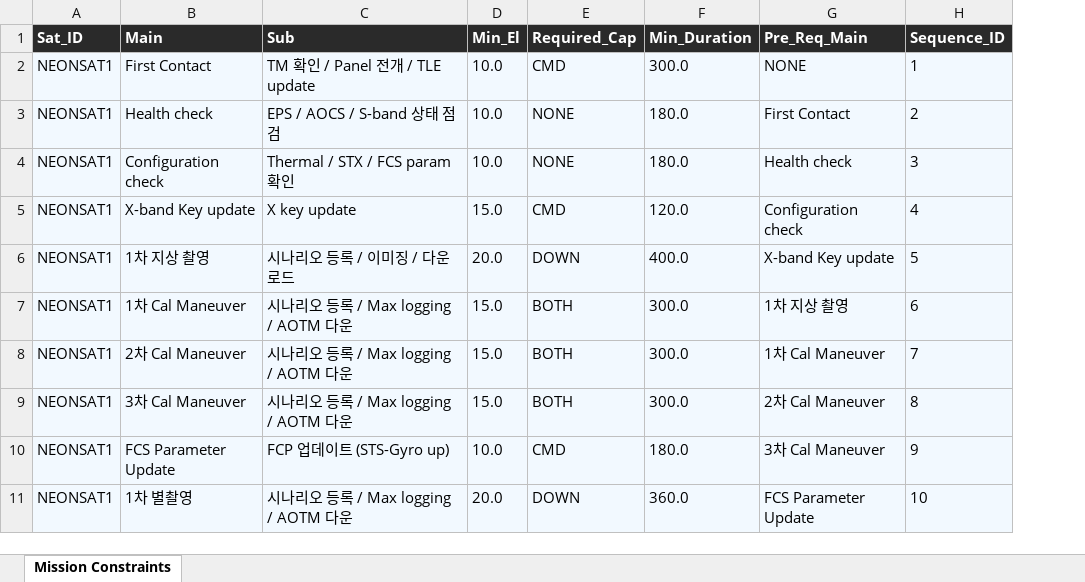
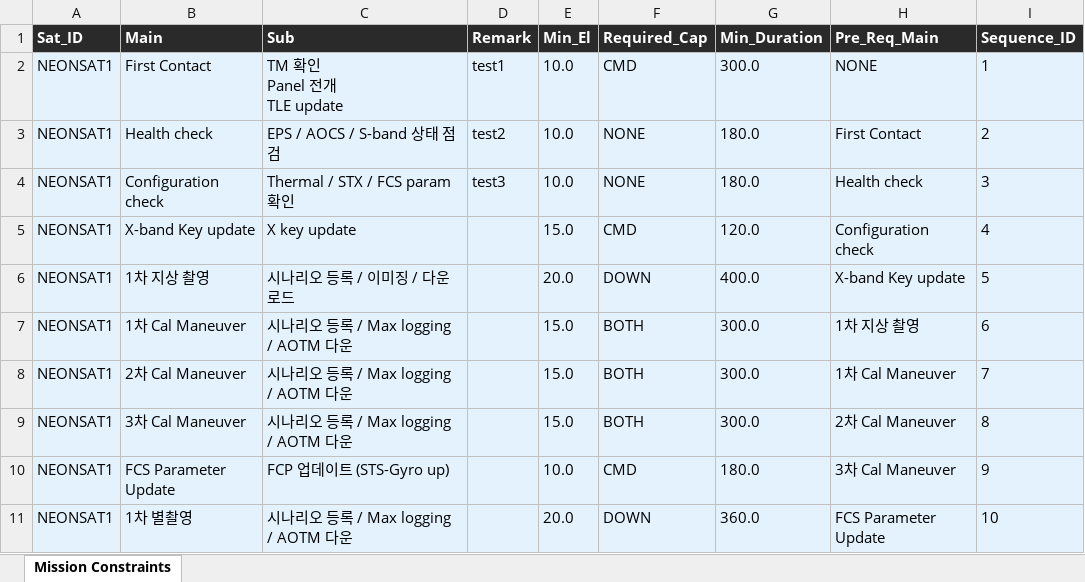
Before and after one commit to pjh4859/satellite_scheduler, an Excel workbook: plans/20260726plan.xlsx, sheet Mission Constraints, drawn as a sheet; only a part is shown; values as stored, in another font and other column widths than the file's, no borders; ↵ is a line break in a cell; the diff names each change by its address in the sheet, - before the commit and + after, or states it on an @@ line.

```diff
--- a/plans/20260726plan.xlsx (sheet Mission Constraints)
+++ b/plans/20260726plan.xlsx (sheet Mission Constraints)
+column D (Remark), rows 2-4: test1 | test2 | test3
-C2 (Sub): TM 확인 / Panel 전개 / TLE update
+C2 (Sub): TM 확인 ↵ Panel 전개 ↵ TLE update
```
Also changed, not shown: final_output/20260726_test.xlsx, pass_output/test.xlsx, 13 other files.
